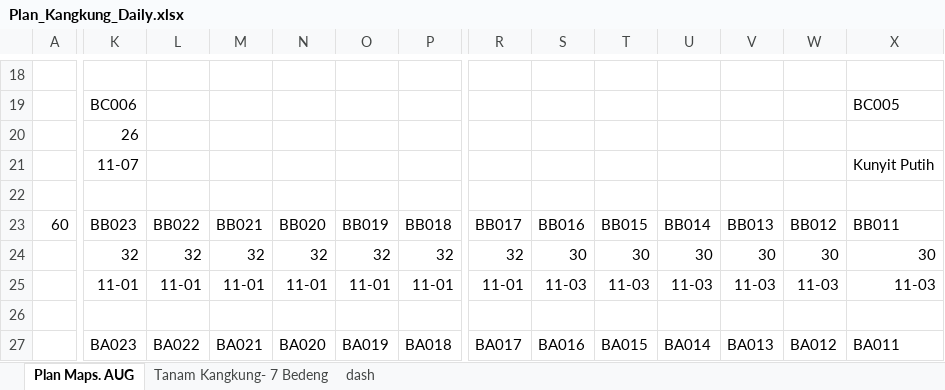
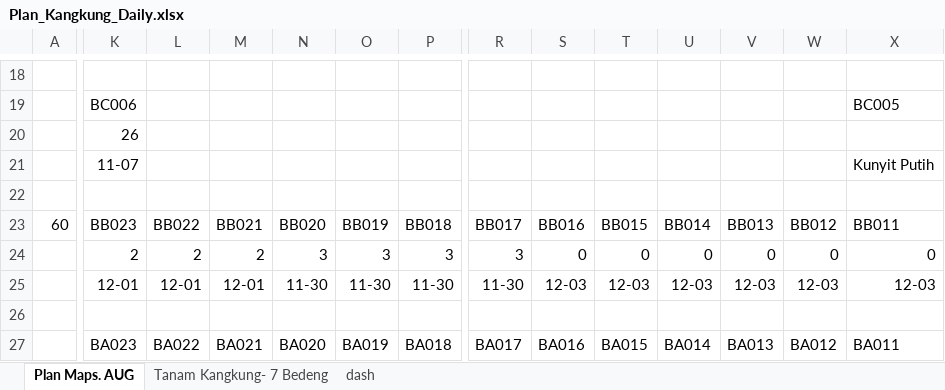
Before and after one commit to good2eddie/LF-dash, an Excel workbook: Plan_Kangkung_Daily.xlsx, sheet Plan Maps. AUG, drawn as a sheet; only a part is shown, gaps mark what is left out; values as stored, in another font and other column widths than the file's, no borders; charts and pictures and conditional formats not drawn; the diff covers the shown part only; the diff names each change by its address in the sheet, - before the commit and + after, or states it on an @@ line.

```diff
--- a/Plan_Kangkung_Daily.xlsx (sheet Plan Maps. AUG)
+++ b/Plan_Kangkung_Daily.xlsx (sheet Plan Maps. AUG)
-K24: 32
+K24: 2
-L24: 32
+L24: 2
-M24: 32
+M24: 2
-N24: 32
+N24: 3
-O24: 32
+O24: 3
-P24: 32
+P24: 3
-R24: 32
+R24: 3
-S24: 30
+S24: 0
-T24: 30
+T24: 0
-U24: 30
+U24: 0
-V24: 30
+V24: 0
-W24: 30
+W24: 0
-X24: 30
+X24: 0
-K25: 11-01
+K25: 12-01
-L25: 11-01
+L25: 12-01
-M25: 11-01
+M25: 12-01
-N25: 11-01
+N25: 11-30
-O25: 11-01
+O25: 11-30
-P25: 11-01
+P25: 11-30
-R25: 11-01
+R25: 11-30
-S25: 11-03
+S25: 12-03
-T25: 11-03
+T25: 12-03
-U25: 11-03
+U25: 12-03
-V25: 11-03
+V25: 12-03
-W25: 11-03
+W25: 12-03
-X25: 11-03
+X25: 12-03
```
Also changed, not shown: 2 added rows, 2 removed rows and 14 edited cells elsewhere in this sheet, sheet Tanam Kangkung- 7 Bedeng, sheet dash, hidden cells.
